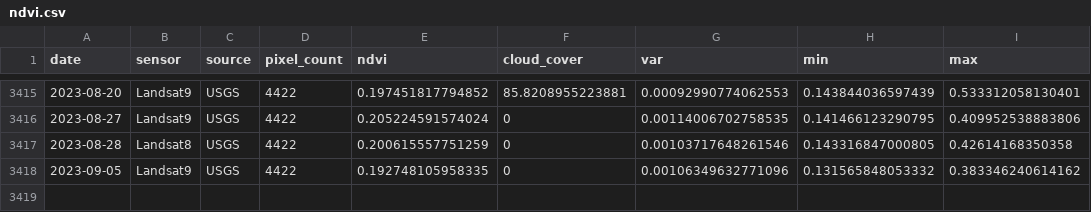
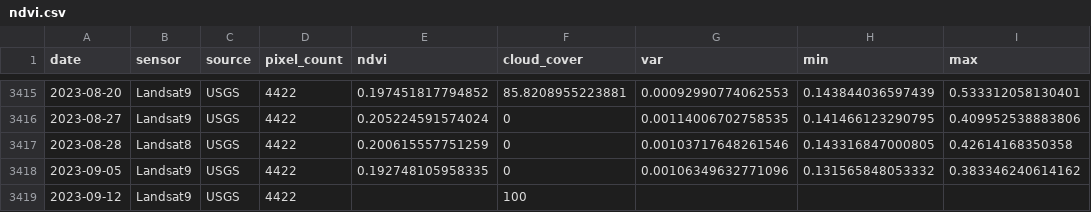
Before and after one commit to weecology/PortalData, a CSV file: NDVI/ndvi.csv, drawn as a sheet; only a part is shown, gaps mark what is left out; the diff names each change by its address in the sheet, - before the commit and + after, or states it on an @@ line.

```diff
--- a/NDVI/ndvi.csv
+++ b/NDVI/ndvi.csv
+row 3419: 2023-09-12 | Landsat9 | USGS | 4422 |  | 100
```
Also changed, not shown: Rodents/moon_dates.csv, Weather/Sansimon_regional_weather.csv, 2 other files.
